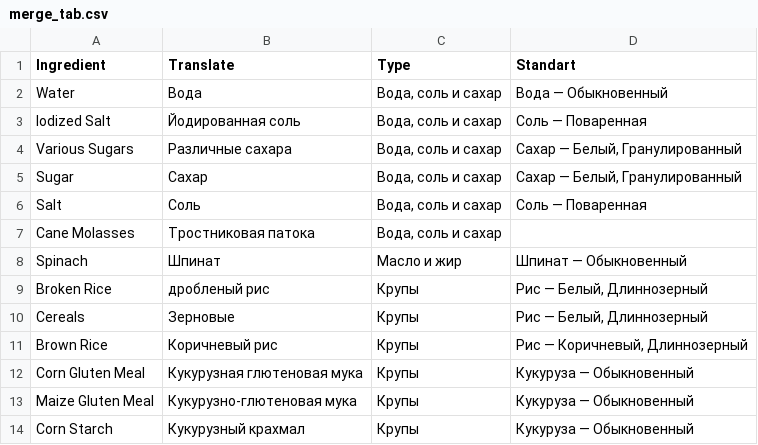
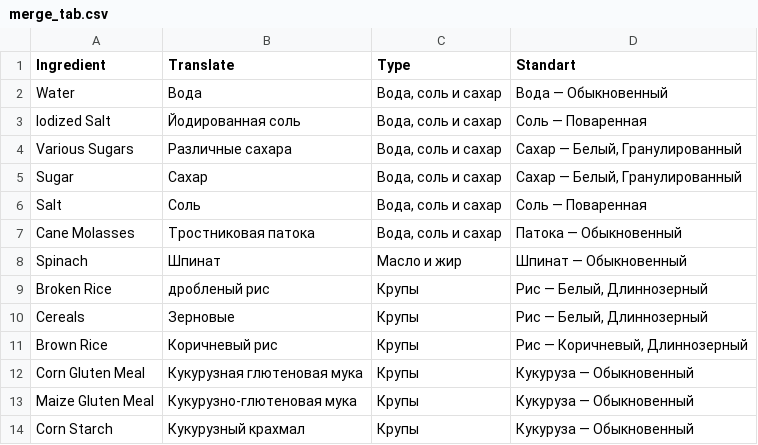
Before and after one commit to aliyakalykulova/dog_food_calculator, a CSV file: merge_tab.csv, drawn as a sheet; only a part is shown.

Commit message:
Update merge_tab.csv

```diff
--- a/merge_tab.csv
+++ b/merge_tab.csv
@@ -6,3 +6,3 @@ Sugar,Сахар,"Вода, соль и сахар","Сахар — Белый,
 Salt,Соль,"Вода, соль и сахар",Соль — Поваренная
-Cane Molasses,Тростниковая патока,"Вода, соль и сахар",
+Cane Molasses,Тростниковая патока,"Вода, соль и сахар","Патока — Обыкновенный"
 Spinach,Шпинат,Масло и жир,Шпинат — Обыкновенный
```
